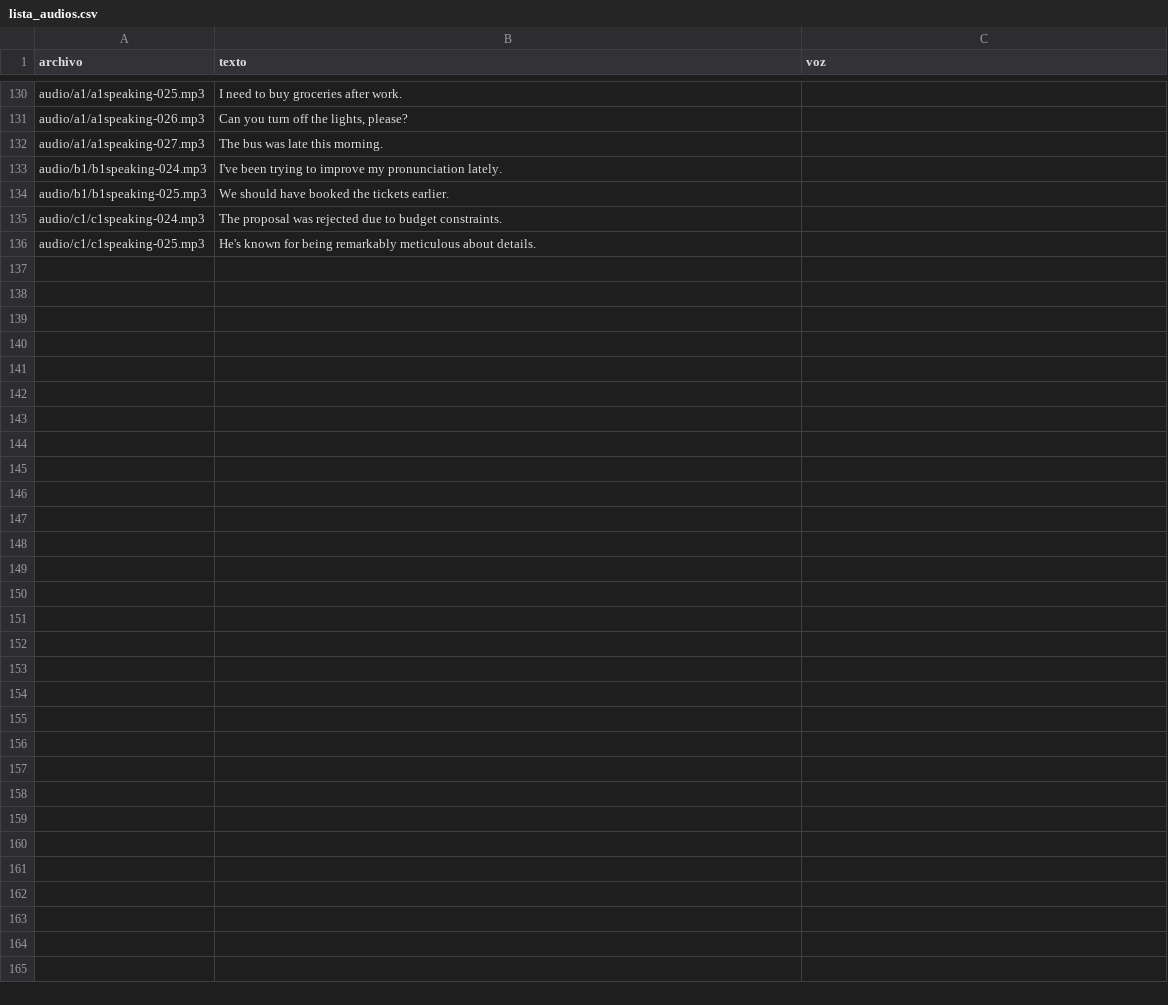
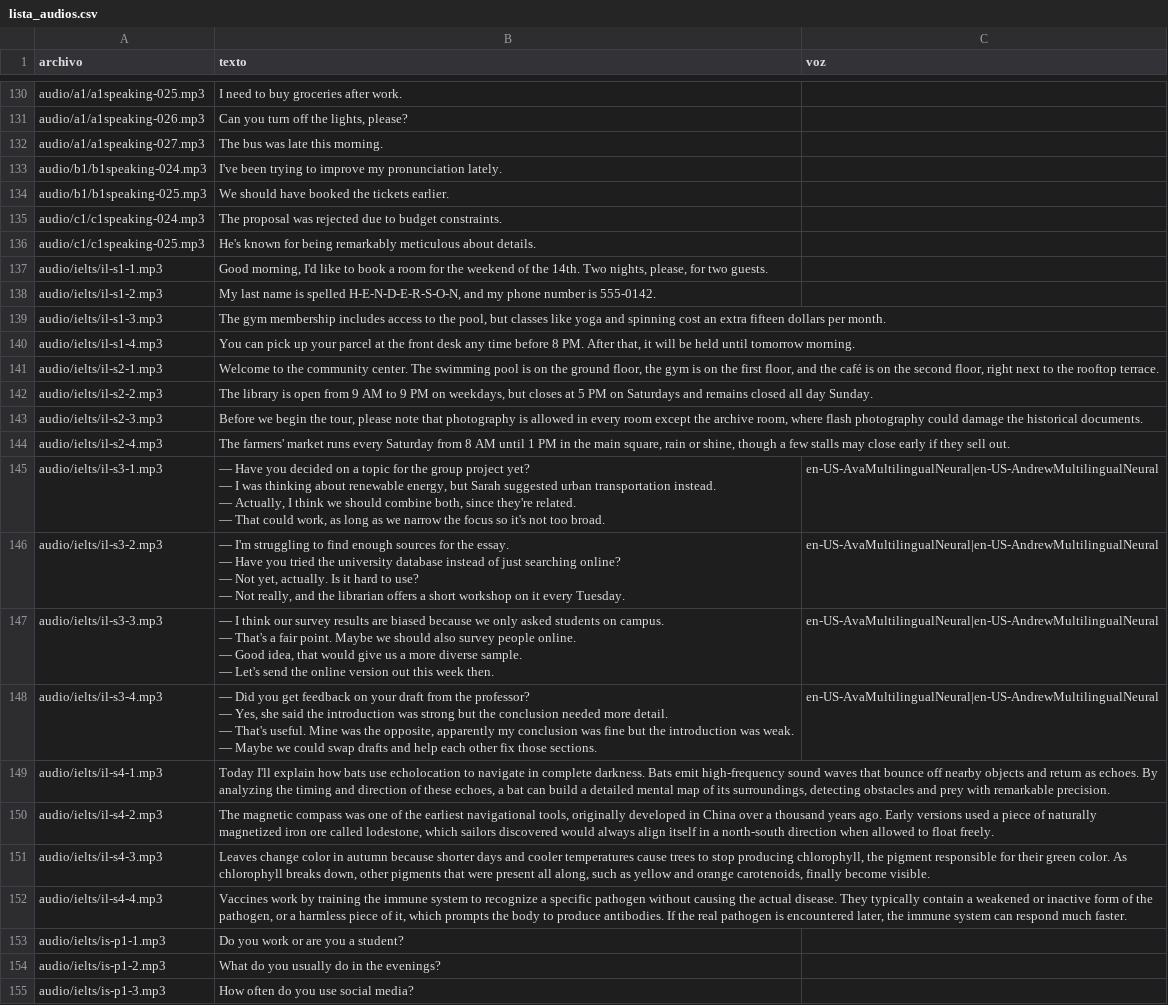
Before and after one commit to Fio42/Ingles_Con_Leo, a CSV file: tools/lista_audios.csv, drawn as a sheet; only a part is shown, gaps mark what is left out; ↵ is a line break in a cell; the diff covers the shown part only; the diff names each change by its address in the sheet, - before the commit and + after, or states it on an @@ line.

Commit message:
Agregar seccion de preparacion para IELTS con audios de dos voces

```diff
--- a/tools/lista_audios.csv
+++ b/tools/lista_audios.csv
+row 137: audio/ielts/il-s1-1.mp3 | Good morning, I'd like to book a room for the weekend of the 14th. Two nights, please, for two guests.
+row 138: audio/ielts/il-s1-2.mp3 | My last name is spelled H-E-N-D-E-R-S-O-N, and my phone number is 555-0142.
+row 139: audio/ielts/il-s1-3.mp3 | The gym membership includes access to the pool, but classes like yoga and spinning cost an extra fifteen dollars per month.
+row 140: audio/ielts/il-s1-4.mp3 | You can pick up your parcel at the front desk any time before 8 PM. After that, it will be held until tomorrow morning.
+row 141: audio/ielts/il-s2-1.mp3 | Welcome to the community center. The swimming pool is on the ground floor, the gym is on the first floor, and the café is on the second floor, right next to the rooftop terrace.
+row 142: audio/ielts/il-s2-2.mp3 | The library is open from 9 AM to 9 PM on weekdays, but closes at 5 PM on Saturdays and remains closed all day Sunday.
+row 143: audio/ielts/il-s2-3.mp3 | Before we begin the tour, please note that photography is allowed in every room except the archive room, where flash photography could damage the historical documents.
+row 144: audio/ielts/il-s2-4.mp3 | The farmers' market runs every Saturday from 8 AM until 1 PM in the main square, rain or shine, though a few stalls may close early if they sell out.
+row 145: audio/ielts/il-s3-1.mp3 | — Have you decided on a topic for the group project yet? ↵ — I was thinking about renewable energy, but Sarah suggested urban transportation instead. ↵ — Actually, I think we should combine both, since they're related. ↵ — That could work, as long as we narrow the focus so it's not too broad. | en-US-AvaMultilingualNeural|en-US-AndrewMultilingualNeural
+row 146: audio/ielts/il-s3-2.mp3 | — I'm struggling to find enough sources for the essay. ↵ — Have you tried the university database instead of just searching online? ↵ — Not yet, actually. Is it hard to use? ↵ — Not really, and the librarian offers a short workshop on it every Tuesday. | en-US-AvaMultilingualNeural|en-US-AndrewMultilingualNeural
+row 147: audio/ielts/il-s3-3.mp3 | — I think our survey results are biased because we only asked students on campus. ↵ — That's a fair point. Maybe we should also survey people online. ↵ — Good idea, that would give us a more diverse sample. ↵ — Let's send the online version out this week then. | en-US-AvaMultilingualNeural|en-US-AndrewMultilingualNeural
+row 148: audio/ielts/il-s3-4.mp3 | — Did you get feedback on your draft from the professor? ↵ — Yes, she said the introduction was strong but the conclusion needed more detail. ↵ — That's useful. Mine was the opposite, apparently my conclusion was fine but the introduction was weak. ↵ — Maybe we could swap drafts and help each other fix those sections. | en-US-AvaMultilingualNeural|en-US-AndrewMultilingualNeural
+row 149: audio/ielts/il-s4-1.mp3 | Today I'll explain how bats use echolocation to navigate in complete darkness. Bats emit high-frequency sound waves that bounce off nearby objects and return as echoes. By analyzing the timing and direction of these echoes, a bat can build a detailed mental map of its surroundings, detecting obstacles and prey with remarkable precision.
+row 150: audio/ielts/il-s4-2.mp3 | The magnetic compass was one of the earliest navigational tools, originally developed in China over a thousand years ago. Early versions used a piece of naturally magnetized iron ore called lodestone, which sailors discovered would always align itself in a north-south direction when allowed to float freely.
+row 151: audio/ielts/il-s4-3.mp3 | Leaves change color in autumn because shorter days and cooler temperatures cause trees to stop producing chlorophyll, the pigment responsible for their green color. As chlorophyll breaks down, other pigments that were present all along, such as yellow and orange carotenoids, finally become visible.
+row 152: audio/ielts/il-s4-4.mp3 | Vaccines work by training the immune system to recognize a specific pathogen without causing the actual disease. They typically contain a weakened or inactive form of the pathogen, or a harmless piece of it, which prompts the body to produce antibodies. If the real pathogen is encountered later, the immune system can respond much faster.
+row 153: audio/ielts/is-p1-1.mp3 | Do you work or are you a student?
+row 154: audio/ielts/is-p1-2.mp3 | What do you usually do in the evenings?
+row 155: audio/ielts/is-p1-3.mp3 | How often do you use social media?
```
Also changed, not shown: 12 added rows elsewhere in this file, 38 other files.
